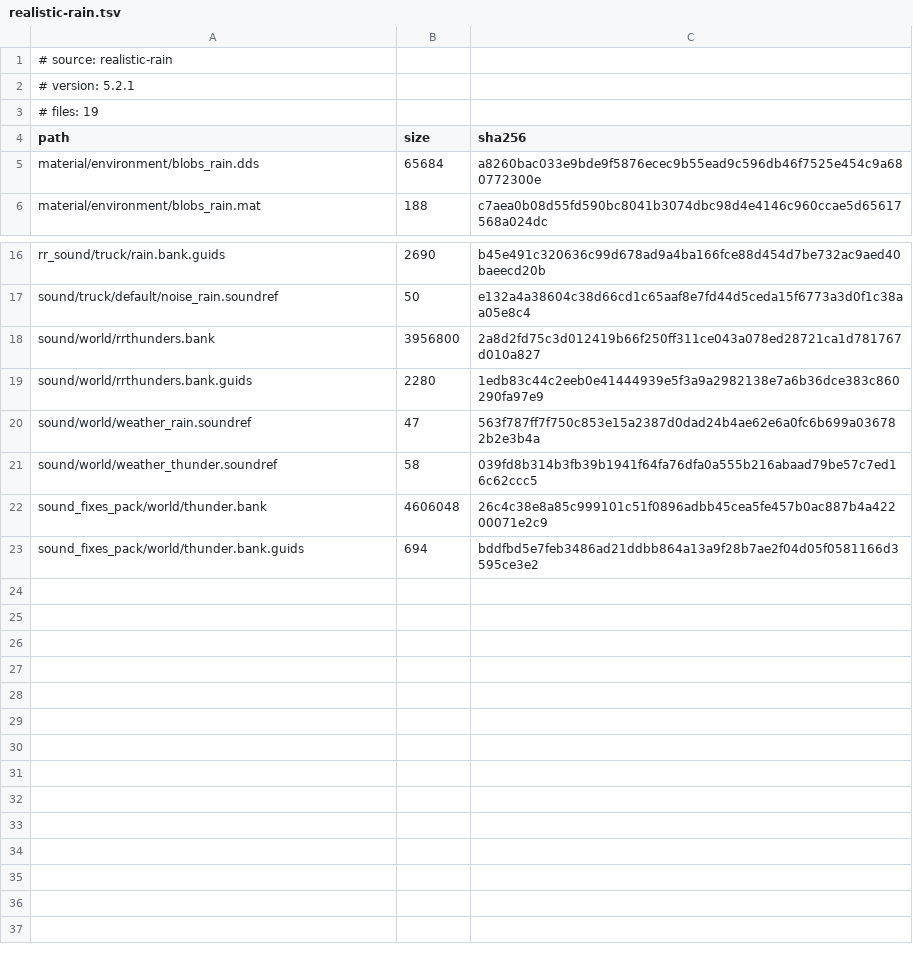
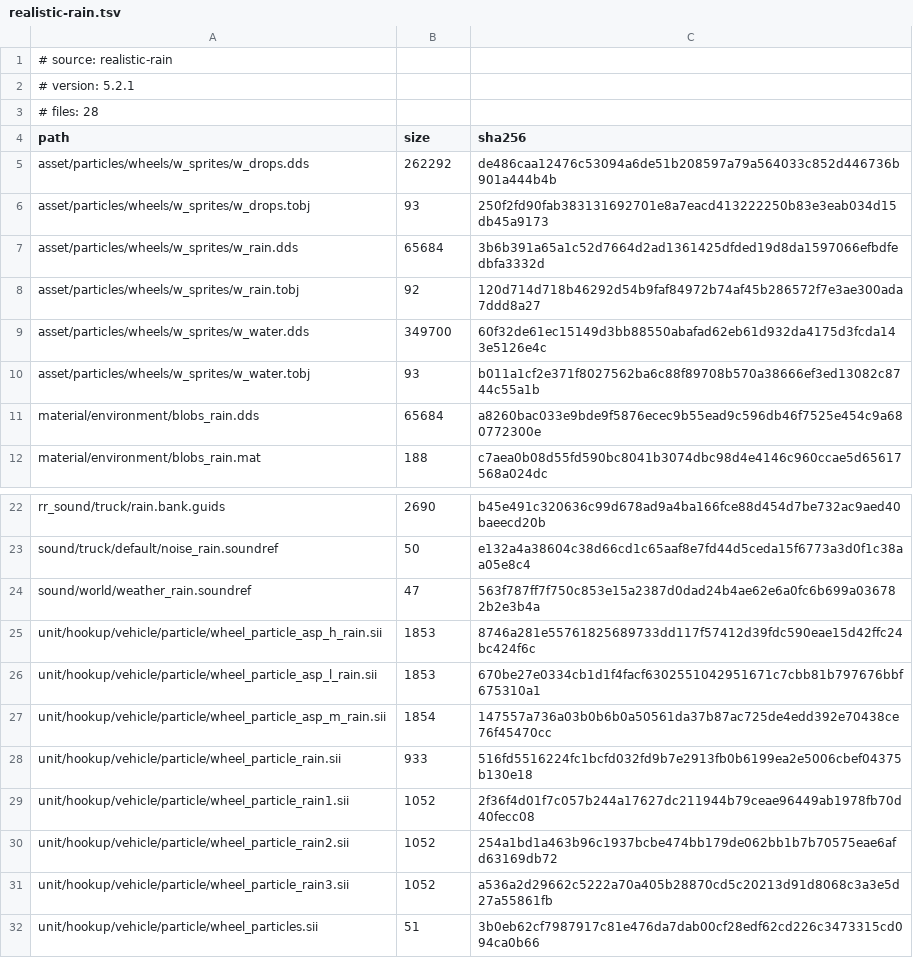
Before and after one commit to DevilDogTG/ETS2.Mods.DriveDogs.World, a TSV file: lock/realistic-rain.tsv, drawn as a sheet; only a part is shown, gaps mark what is left out.

```diff
--- a/lock/realistic-rain.tsv
+++ b/lock/realistic-rain.tsv
@@ -2,4 +2,10 @@
 # version: 5.2.1
-# files: 19
+# files: 28
 path	size	sha256
+asset/particles/wheels/w_sprites/w_drops.dds	262292	de486caa12476c53094a6de51b208597a79a564033c852d446736b901a444b4b
+asset/particles/wheels/w_sprites/w_drops.tobj	93	250f2fd90fab383131692701e8a7eacd413222250b83e3eab034d15db45a9173
+asset/particles/wheels/w_sprites/w_rain.dds	65684	3b6b391a65a1c52d7664d2ad1361425dfded19d8da1597066efbdfedbfa3332d
+asset/particles/wheels/w_sprites/w_rain.tobj	92	120d714d718b46292d54b9faf84972b74af45b286572f7e3ae300ada7ddd8a27
+asset/particles/wheels/w_sprites/w_water.dds	349700	60f32de61ec15149d3bb88550abafad62eb61d932da4175d3fcda143e5126e4c
+asset/particles/wheels/w_sprites/w_water.tobj	93	b011a1cf2e371f8027562ba6c88f89708b570a38666ef3ed13082c8744c55a1b
 material/environment/blobs_rain.dds	65684	a8260bac033e9bde9f5876ecec9b55ead9c596db46f7525e454c9a680772300e
@@ -17,7 +23,10 @@ rr_sound/truck/rain.bank.guids	2690	b45e491c320636c99d678ad9a4ba166fce88d454d7be
 sound/truck/default/noise_rain.soundref	50	e132a4a38604c38d66cd1c65aaf8e7fd44d5ceda15f6773a3d0f1c38aa05e8c4
-sound/world/rrthunders.bank	3956800	2a8d2fd75c3d012419b66f250ff311ce043a078ed28721ca1d781767d010a827
-sound/world/rrthunders.bank.guids	2280	1edb83c44c2eeb0e41444939e5f3a9a2982138e7a6b36dce383c860290fa97e9
 sound/world/weather_rain.soundref	47	563f787ff7f750c853e15a2387d0dad24b4ae62e6a0fc6b699a036782b2e3b4a
-sound/world/weather_thunder.soundref	58	039fd8b314b3fb39b1941f64fa76dfa0a555b216abaad79be57c7ed16c62ccc5
-sound_fixes_pack/world/thunder.bank	4606048	26c4c38e8a85c999101c51f0896adbb45cea5fe457b0ac887b4a42200071e2c9
-sound_fixes_pack/world/thunder.bank.guids	694	bddfbd5e7feb3486ad21ddbb864a13a9f28b7ae2f04d05f0581166d3595ce3e2
+unit/hookup/vehicle/particle/wheel_particle_asp_h_rain.sii	1853	8746a281e55761825689733dd117f57412d39fdc590eae15d42ffc24bc424f6c
+unit/hookup/vehicle/particle/wheel_particle_asp_l_rain.sii	1853	670be27e0334cb1d1f4facf6302551042951671c7cbb81b797676bbf675310a1
+unit/hookup/vehicle/particle/wheel_particle_asp_m_rain.sii	1854	147557a736a03b0b6b0a50561da37b87ac725de4edd392e70438ce76f45470cc
+unit/hookup/vehicle/particle/wheel_particle_rain.sii	933	516fd5516224fc1bcfd032fd9b7e2913fb0b6199ea2e5006cbef04375b130e18
+unit/hookup/vehicle/particle/wheel_particle_rain1.sii	1052	2f36f4d01f7c057b244a17627dc211944b79ceae96449ab1978fb70d40fecc08
+unit/hookup/vehicle/particle/wheel_particle_rain2.sii	1052	254a1bd1a463b96c1937bcbe474bb179de062bb1b7b70575eae6afd63169db72
+unit/hookup/vehicle/particle/wheel_particle_rain3.sii	1052	a536a2d29662c5222a70a405b28870cd5c20213d91d8068c3a3e5d27a55861fb
+unit/hookup/vehicle/particle/wheel_particles.sii	51	3b0eb62cf7987917c81e476da7dab00cf28edf62cd226c3473315cd094ca0b66
```
Also changed, not shown: lock/collisions.tsv, lock/kass-thunder.tsv, 5 other files.
